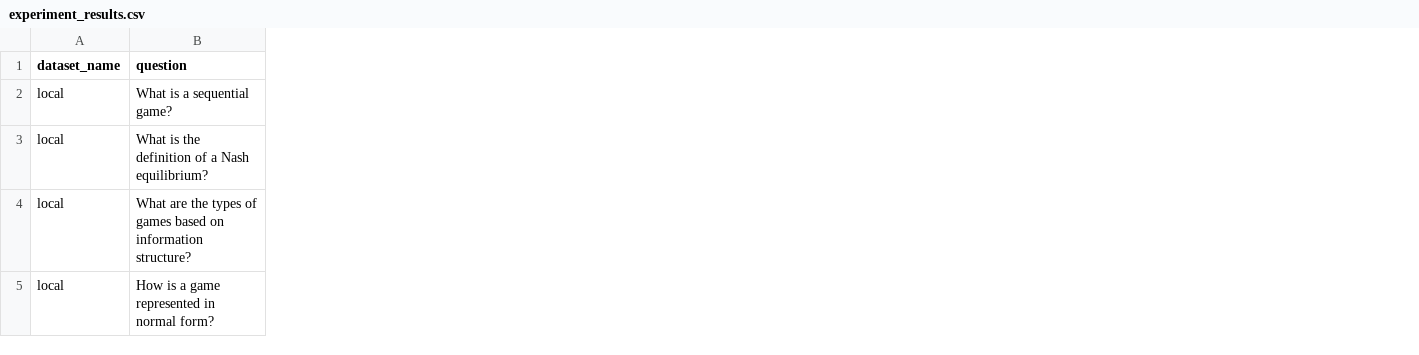
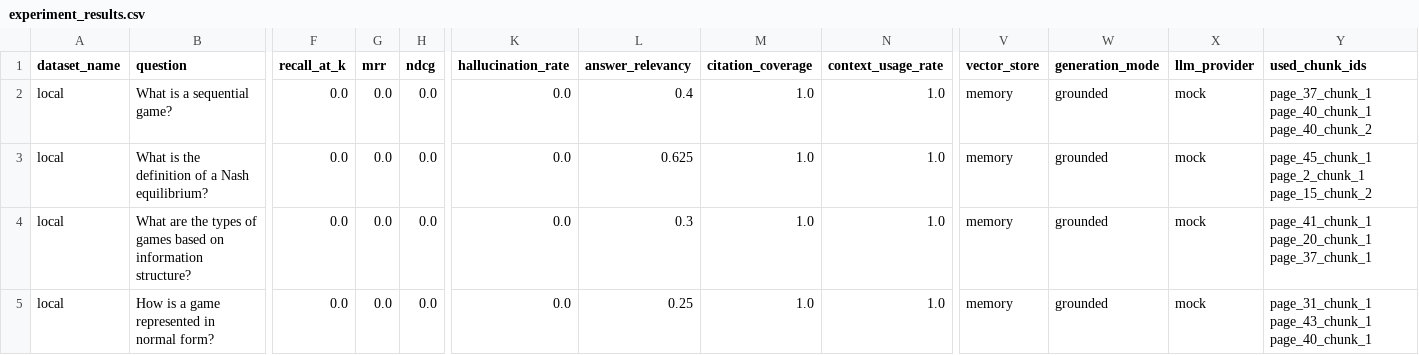
Before and after one commit to ellenhabash2/SmartStudyAssistant, a CSV file: results/experiment_results.csv, drawn as a sheet; only a part is shown, gaps mark what is left out; the diff covers the shown part only; the diff names each change by its address in the sheet, - before the commit and + after, or states it on an @@ line.

Commit message:
Add grounded generation with citations

```diff
--- a/results/experiment_results.csv
+++ b/results/experiment_results.csv
+column F (recall_at_k), rows 2-5: all 0.0
+column G (mrr), rows 2-5: all 0.0
+column H (ndcg), rows 2-5: all 0.0
+column K (hallucination_rate), rows 2-5: all 0.0
+column L (answer_relevancy), rows 2-5: 0.4 | 0.625 | 0.3 | 0.25
+column M (citation_coverage), rows 2-5: all 1.0
+column N (context_usage_rate), rows 2-5: all 1.0
+column V (vector_store), rows 2-5: all memory
+column W (generation_mode), rows 2-5: all grounded
+column X (llm_provider), rows 2-5: all mock
+column Y (used_chunk_ids), rows 2-5: page_37_chunk_1 page_40_chunk_1 page_40_chunk_2 | page_45_chunk_1 page_2_chunk_1 page_15_chunk_2 | page_41_chunk_1 page_20_chunk_1 page_37_chunk_1 | page_31_chunk_1 page_43_chunk_1 page_40_chunk_1
```
Also changed, not shown: 1 added column and 60 edited cells elsewhere in this file, 26 other files.
